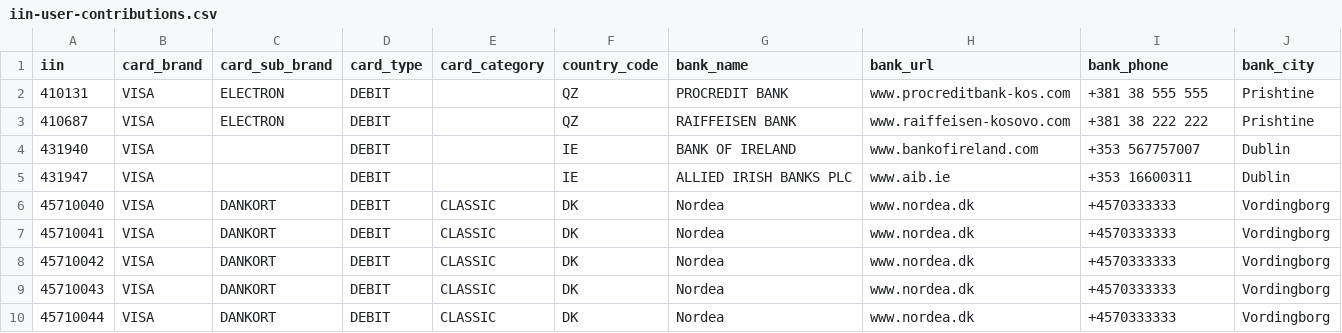
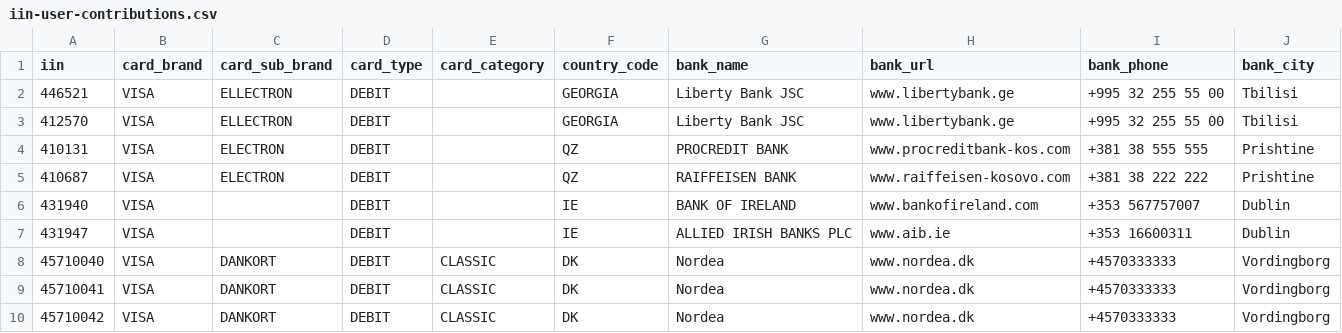
Before and after one commit to binlist/data, a CSV file: iin-user-contributions.csv, drawn as a sheet; only a part is shown; the shorter side is filled out with more unchanged rows; the diff names each change by its address in the sheet, - before the commit and + after, or states it on an @@ line.

Commit message:
Update iin-user-contributions.csv

```diff
--- a/iin-user-contributions.csv
+++ b/iin-user-contributions.csv
+row 2: 446521 | VISA | ELLECTRON | DEBIT |  | GEORGIA | Liberty Bank JSC | www.libertybank.ge | +995 32 255 55 00 | Tbilisi
+row 3: 412570 | VISA | ELLECTRON | DEBIT |  | GEORGIA | Liberty Bank JSC | www.libertybank.ge | +995 32 255 55 00 | Tbilisi
```
